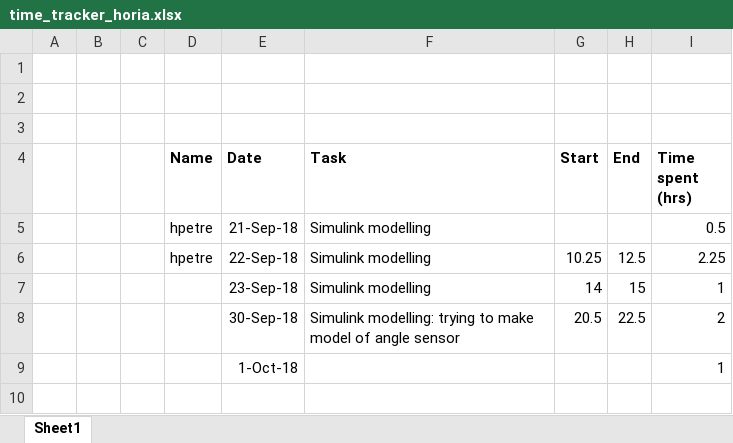
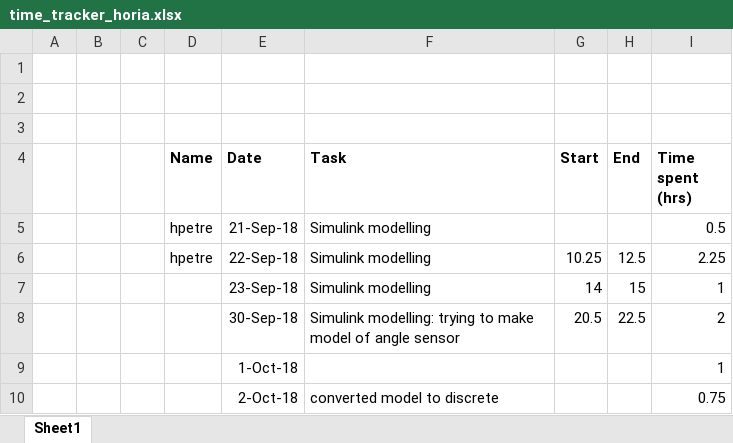
Before and after one commit to hpetre/COEN-6711, an Excel workbook: Time Tracking/time_tracker_horia.xlsx, sheet Sheet1, drawn as a sheet; values as stored, in another font and other column widths than the file's, no borders; the diff names each change by its address in the sheet, - before the commit and + after, or states it on an @@ line.

Commit message:
updated time

```diff
--- a/Time Tracking/time_tracker_horia.xlsx (sheet Sheet1)
+++ b/Time Tracking/time_tracker_horia.xlsx (sheet Sheet1)
+row 10:  |  |  |  | 2-Oct-18 | converted model to discrete |  |  | 0.75
```
